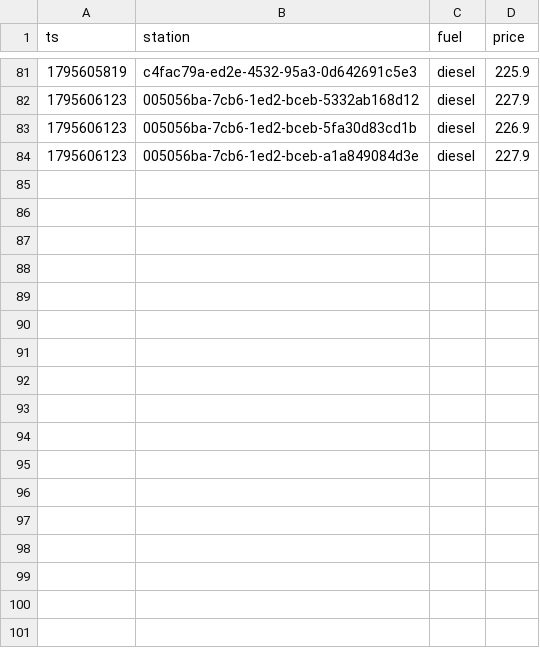
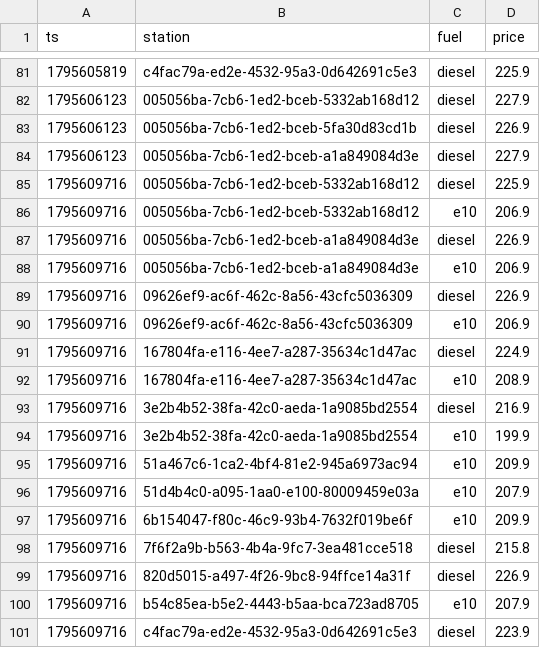
Before and after one commit to Mario-vibe/spritpreis-kompass, a CSV file: data/events/2026-11.csv, drawn as a sheet; only a part is shown, gaps mark what is left out; the diff names each change by its address in the sheet, - before the commit and + after, or states it on an @@ line.

```diff
--- a/data/events/2026-11.csv
+++ b/data/events/2026-11.csv
+row 85: 1795609716 | 005056ba-7cb6-1ed2-bceb-5332ab168d12 | diesel | 225.9
+row 86: 1795609716 | 005056ba-7cb6-1ed2-bceb-5332ab168d12 | e10 | 206.9
+row 87: 1795609716 | 005056ba-7cb6-1ed2-bceb-a1a849084d3e | diesel | 226.9
+row 88: 1795609716 | 005056ba-7cb6-1ed2-bceb-a1a849084d3e | e10 | 206.9
+row 89: 1795609716 | 09626ef9-ac6f-462c-8a56-43cfc5036309 | diesel | 226.9
+row 90: 1795609716 | 09626ef9-ac6f-462c-8a56-43cfc5036309 | e10 | 206.9
+row 91: 1795609716 | 167804fa-e116-4ee7-a287-35634c1d47ac | diesel | 224.9
+row 92: 1795609716 | 167804fa-e116-4ee7-a287-35634c1d47ac | e10 | 208.9
+row 93: 1795609716 | 3e2b4b52-38fa-42c0-aeda-1a9085bd2554 | diesel | 216.9
+row 94: 1795609716 | 3e2b4b52-38fa-42c0-aeda-1a9085bd2554 | e10 | 199.9
+row 95: 1795609716 | 51a467c6-1ca2-4bf4-81e2-945a6973ac94 | e10 | 209.9
+row 96: 1795609716 | 51d4b4c0-a095-1aa0-e100-80009459e03a | e10 | 207.9
+row 97: 1795609716 | 6b154047-f80c-46c9-93b4-7632f019be6f | e10 | 209.9
+row 98: 1795609716 | 7f6f2a9b-b563-4b4a-9fc7-3ea481cce518 | diesel | 215.8
+row 99: 1795609716 | 820d5015-a497-4f26-9bc8-94ffce14a31f | diesel | 226.9
+row 100: 1795609716 | b54c85ea-b5e2-4443-b5aa-bca723ad8705 | e10 | 207.9
+row 101: 1795609716 | c4fac79a-ed2e-4532-95a3-0d642691c5e3 | diesel | 223.9
```
Also changed, not shown: 3 other files.
